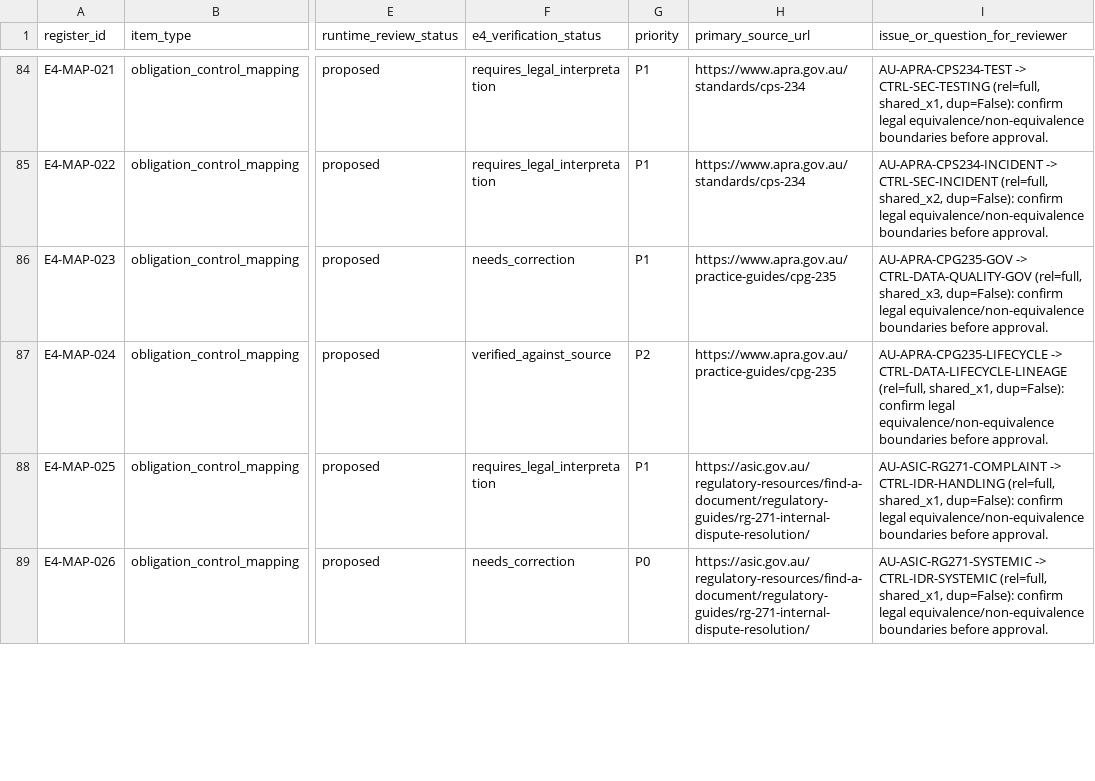
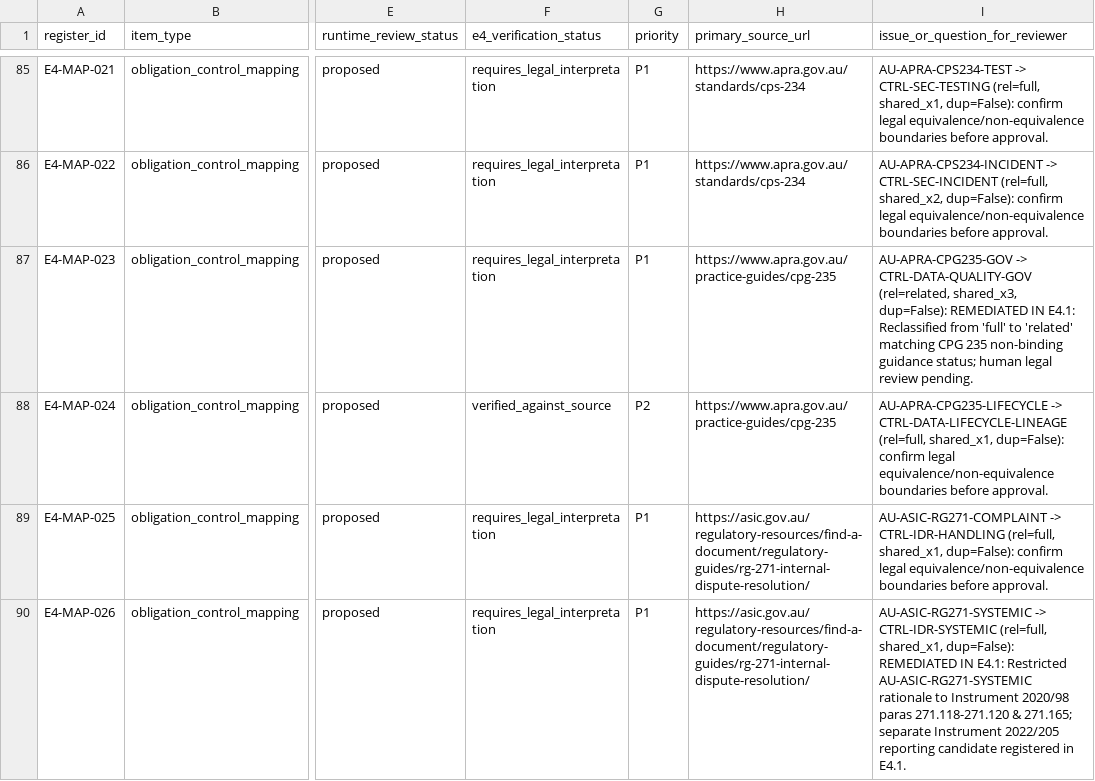
Before and after one commit to VivianFuVivianFu/DeepAuditCrossWalk, a CSV file: E4_LEGAL_REVIEW_REGISTER.csv, drawn as a sheet; only a part is shown, gaps mark what is left out; addresses are those after the commit; the diff covers the shown part only; the diff names each change by its address in the sheet, - before the commit and + after, or states it on an @@ line.

```diff
--- a/E4_LEGAL_REVIEW_REGISTER.csv
+++ b/E4_LEGAL_REVIEW_REGISTER.csv
-F87 (e4_verification_status): needs_correction
+F87 (e4_verification_status): requires_legal_interpretation
-I87 (issue_or_question_for_reviewer): …-> CTRL-DATA-QUALITY-GOV (rel=full, shared_x3, dup=False): confirm legal equivalence/non-equivalence boundaries before approval.
+I87 (issue_or_question_for_reviewer): …-> CTRL-DATA-QUALITY-GOV (rel=related, shared_x3, dup=False): REMEDIATED IN E4.1: Reclassified from 'full' to 'related' matching CPG 235 non-binding guidance status; human legal review pending.
-F90 (e4_verification_status): needs_correction
+F90 (e4_verification_status): requires_legal_interpretation
-G90 (priority): P0
+G90 (priority): P1
-I90 (issue_or_question_for_reviewer): …shared_x1, dup=False): confirm legal equivalence/non-equivalence boundaries before approval.
+I90 (issue_or_question_for_reviewer): …shared_x1, dup=False): REMEDIATED IN E4.1: Restricted AU-ASIC-RG271-SYSTEMIC rationale to Instrument 2020/98 paras 271.118-271.120 & 271.165; separate Instrument 2022/205 reporting candidate registered in E4.1.
```
Also changed, not shown: 2 added rows, 1 removed row and 68 edited cells elsewhere in this file, E4_ATOMIC_OBLIGATION_AUDIT.csv, E4_CONTROL_MAPPING_AUDIT.csv, 30 other files.
